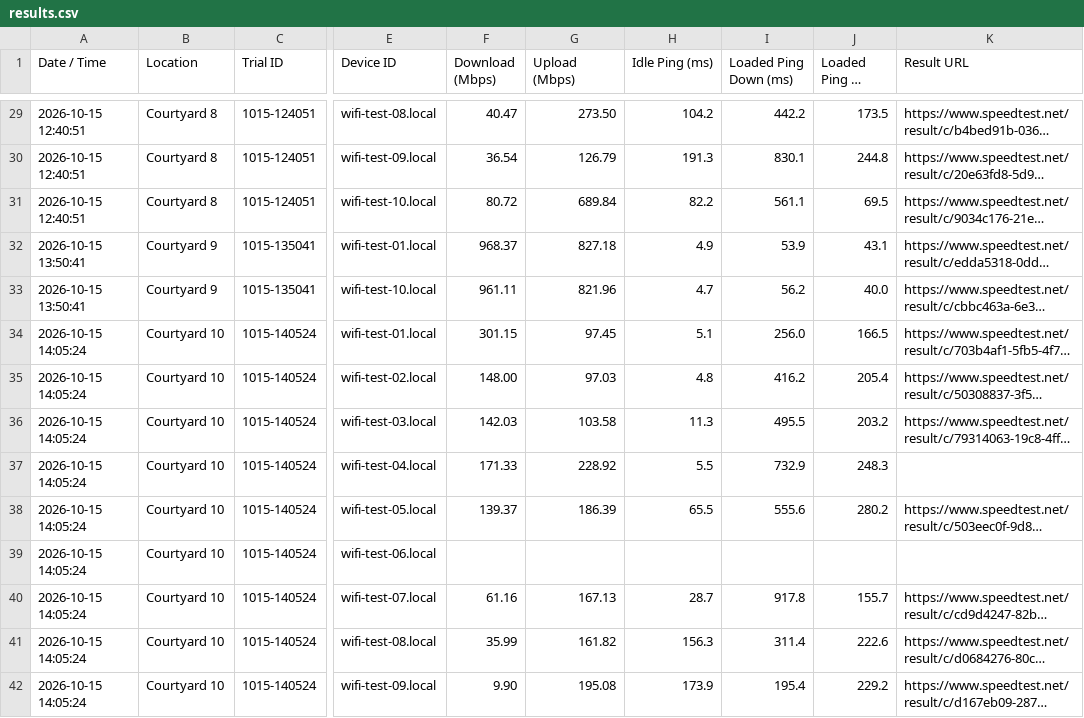
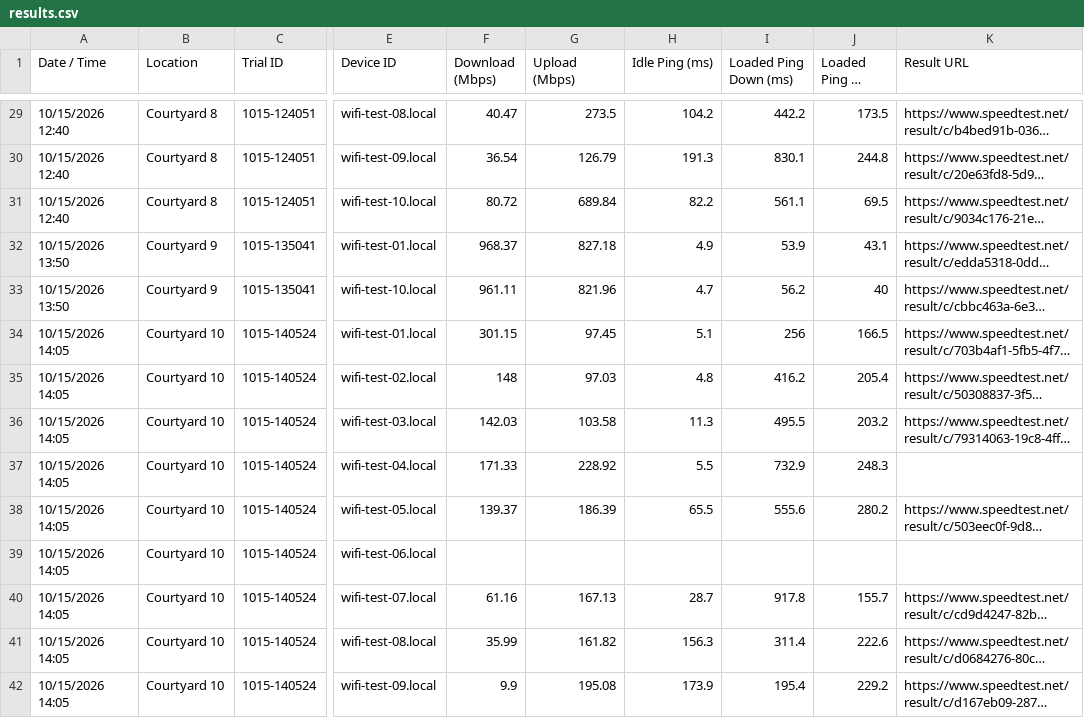
Before and after one commit to gdmoney/wifi-speedtest, a CSV file: results.csv, drawn as a sheet; only a part is shown, gaps mark what is left out; long unchanged cells end in …; the diff covers the shown part only; the diff names each change by its address in the sheet, - before the commit and + after, or states it on an @@ line.

```diff
--- a/results.csv
+++ b/results.csv
-A29:A31 (Date / Time): 2026-10-15 12:40:51
+A29:A31 (Date / Time): 10/15/2026 12:40
-G29 (Upload (Mbps)): 273.50
+G29 (Upload (Mbps)): 273.5
-A32:A33 (Date / Time): 2026-10-15 13:50:41
+A32:A33 (Date / Time): 10/15/2026 13:50
-J33 (Loaded Ping Up (ms)): 40.0
+J33 (Loaded Ping Up (ms)): 40
-A34:A42 (Date / Time): 2026-10-15 14:05:24
+A34:A42 (Date / Time): 10/15/2026 14:05
-I34 (Loaded Ping Down (ms)): 256.0
+I34 (Loaded Ping Down (ms)): 256
-F35 (Download (Mbps)): 148.00
+F35 (Download (Mbps)): 148
-F42 (Download (Mbps)): 9.90
+F42 (Download (Mbps)): 9.9
```
Also changed, not shown: 82 edited cells elsewhere in this file.
